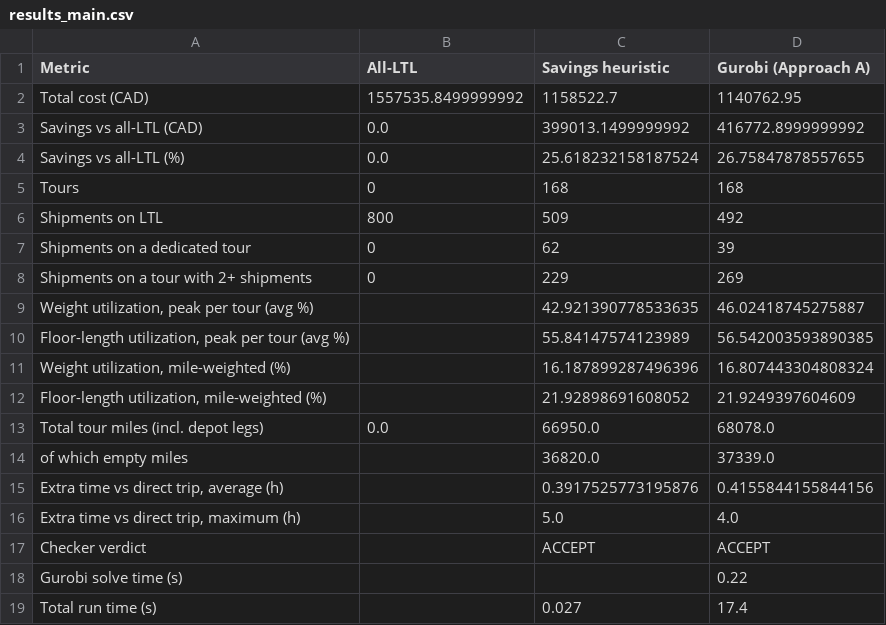
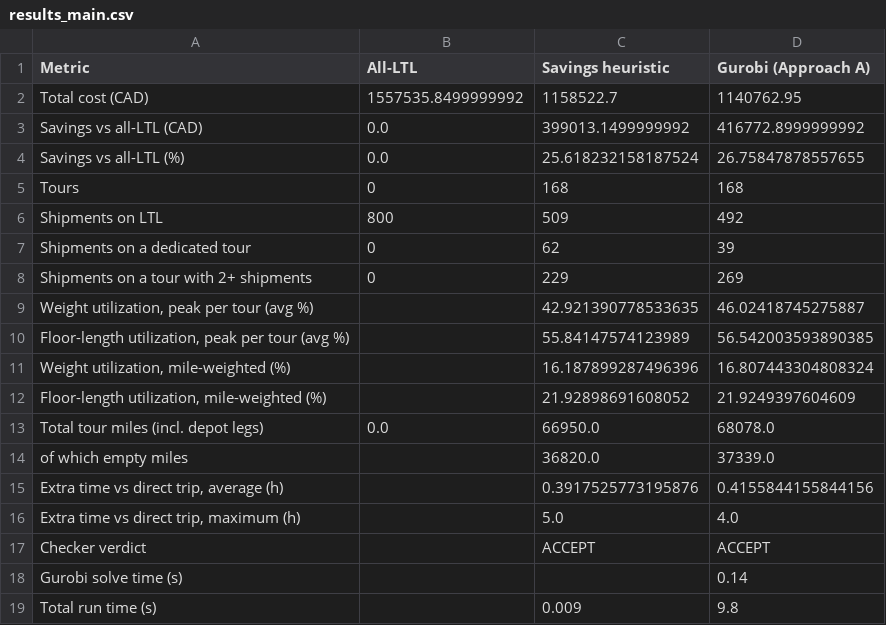
Before and after one commit to edoardoaratri-blip/mgsc404_project, a CSV file: outputs/results_main.csv, drawn as a sheet.

```diff
--- a/outputs/results_main.csv
+++ b/outputs/results_main.csv
@@ -17,3 +17,3 @@ Total tour miles (incl. depot legs),0.0,66950.0,68078.0
 Checker verdict,,ACCEPT,ACCEPT
-Gurobi solve time (s),,,0.22
-Total run time (s),,0.027,17.4
+Gurobi solve time (s),,,0.14
+Total run time (s),,0.009,9.8
```
Also changed, not shown: outputs/results_simplified.csv, 31 other files.
